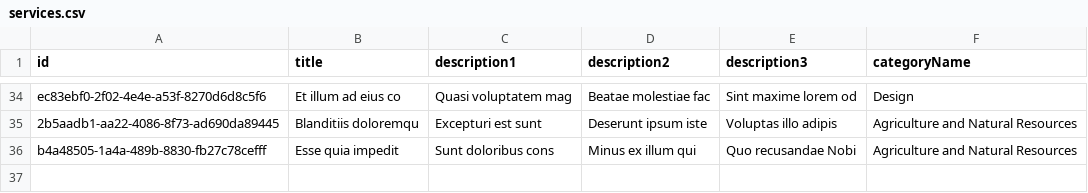
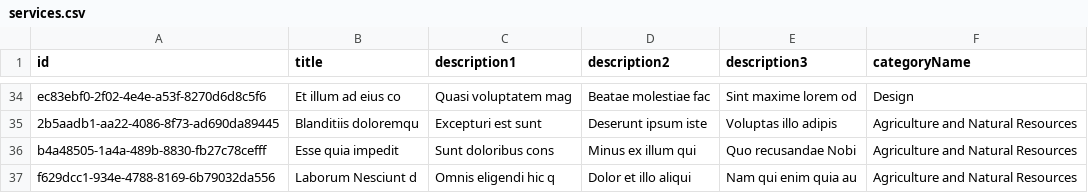
Before and after one commit to henryharris-psp/Jobonic-Offer-Find, a CSV file: client/fastwork-ui/src/services.csv, drawn as a sheet; only a part is shown, gaps mark what is left out; the diff names each change by its address in the sheet, - before the commit and + after, or states it on an @@ line.

```diff
--- a/client/fastwork-ui/src/services.csv
+++ b/client/fastwork-ui/src/services.csv
+row 37: f629dcc1-934e-4788-8169-6b79032da556 | Laborum Nesciunt d | Omnis eligendi hic q | Dolor et illo aliqui | Nam qui enim quia au | Agriculture and Natural Resources
```
Also changed, not shown: 7 other files.
